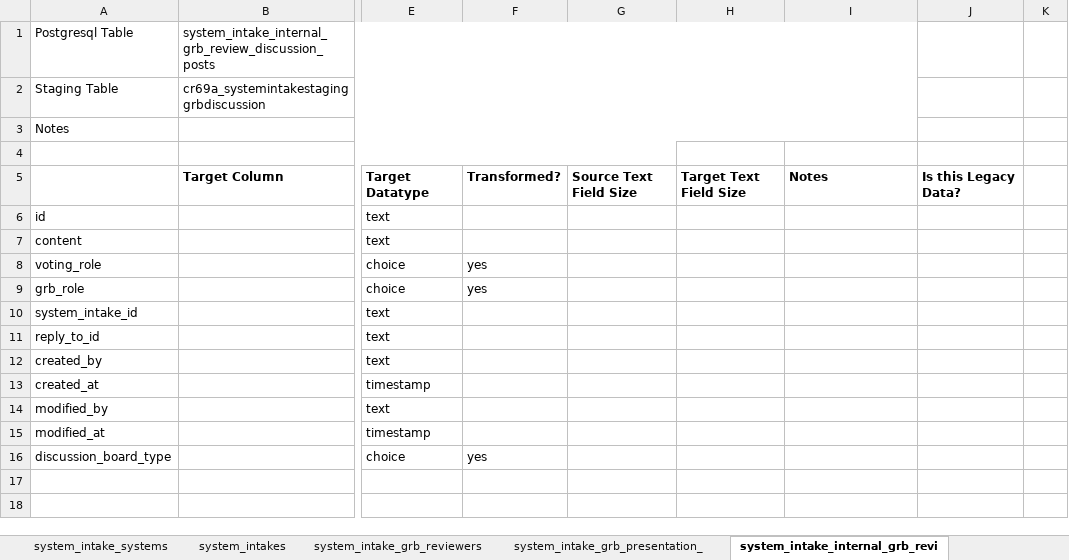
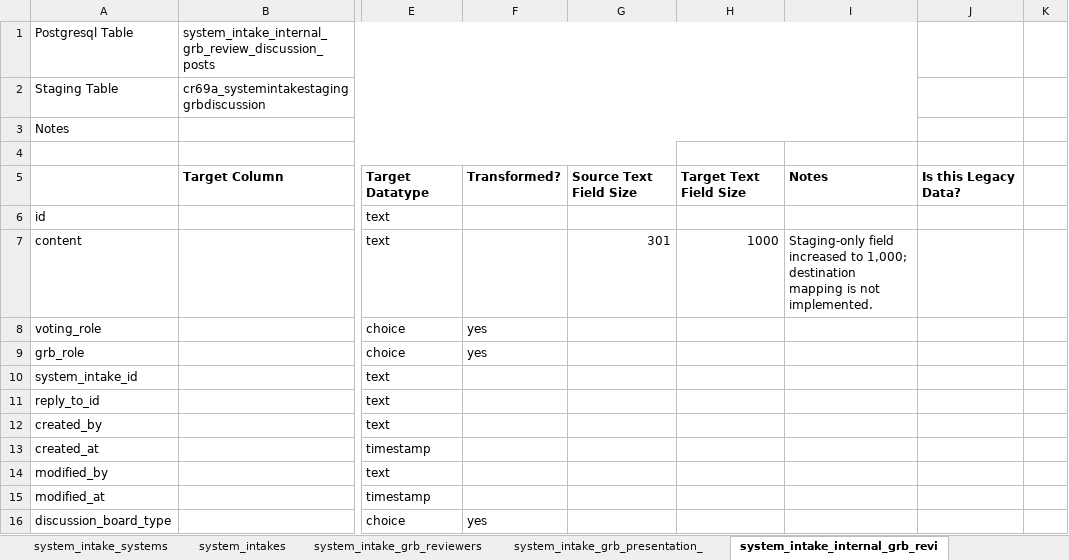
Before and after one commit to CMS-Enterprise/power-platform-webres, an Excel workbook: apps/it-governance/migrations/IT Governance Intake Request Mapping Workbook.xlsx, sheet system_intake_internal_grb_revi, drawn as a sheet; only a part is shown, gaps mark what is left out; values as stored, in another font and other column widths than the file's, no borders; the diff names each change by its address in the sheet, - before the commit and + after, or states it on an @@ line.

```diff
--- a/apps/it-governance/migrations/IT Governance Intake Request Mapping Workbook.xlsx (sheet system_intake_internal_grb_revi)
+++ b/apps/it-governance/migrations/IT Governance Intake Request Mapping Workbook.xlsx (sheet system_intake_internal_grb_revi)
-G7: (empty)
+G7: 301
-H7: (empty)
+H7: 1000
-I7: (empty)
+I7: Staging-only field increased to 1,000; destination mapping is not implemented.
```
Also changed, not shown: sheet system_intakes, sheet business_cases, sheet Mapping Governance, sheet system_intake_grb_presentation_, sheet system_intake_contacts, sheet governance_request_feedback, other sheet tabs.
